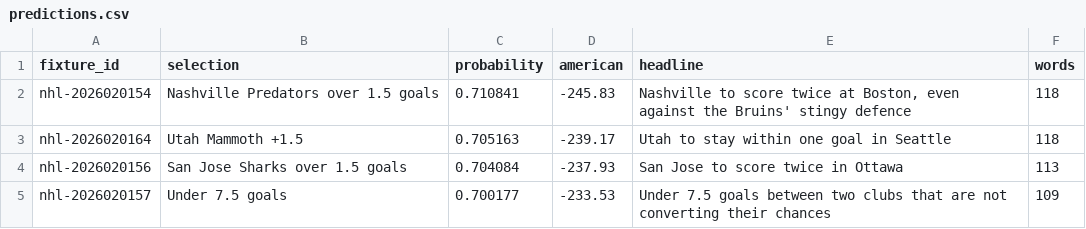
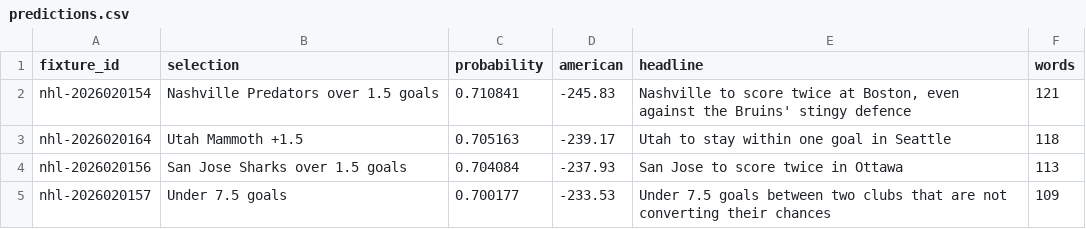
Before and after one commit to buffedlizard55-lab/OLBG1, a CSV file: data/9dc28d1e/predictions.csv, drawn as a sheet.

Commit message:
docs(coordination): T9DC-v2 receipt; correct stale counts in two prediction cases
Co-authored-by: arena-agent <297053741+arena-agent@users.noreply.github.com>

```diff
--- a/data/9dc28d1e/predictions.csv
+++ b/data/9dc28d1e/predictions.csv
@@ -1,3 +1,3 @@
 fixture_id,selection,probability,american,headline,words
-nhl-2026020154,Nashville Predators over 1.5 goals,0.710841,-245.83,"Nashville to score twice at Boston, even against the Bruins' stingy defence",118
+nhl-2026020154,Nashville Predators over 1.5 goals,0.710841,-245.83,"Nashville to score twice at Boston, even against the Bruins' stingy defence",121
 nhl-2026020164,Utah Mammoth +1.5,0.705163,-239.17,Utah to stay within one goal in Seattle,118
```
Also changed, not shown: 4 other files.
